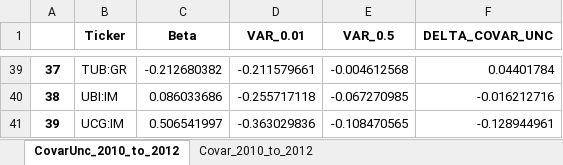
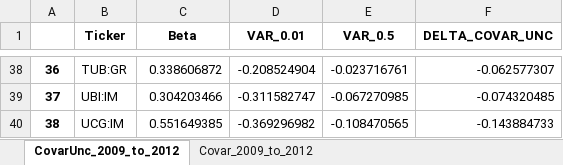
Before and after one commit to LeoCo/systemic_risk_measures, an Excel workbook: Output/covar.xlsx, sheet CovarUnc_2009_to_2012, drawn as a sheet; only a part is shown, gaps mark what is left out; values as stored, in another font and other column widths than the file's, no borders; addresses are those after the commit; the diff covers the shown part only; the diff names each change by its address in the sheet, - before the commit and + after, or states it on an @@ line.

```diff
--- a/Output/covar.xlsx (sheet CovarUnc_2009_to_2012)
+++ b/Output/covar.xlsx (sheet CovarUnc_2009_to_2012)
-sheet tab: CovarUnc_2010_to_2012
+sheet tab: CovarUnc_2009_to_2012
-sheet tab: Covar_2010_to_2012
+sheet tab: Covar_2009_to_2012
@@ column A renumbered from row 3 down @@
-C38 (Beta): -0.212680382
+C38 (Beta): 0.338606872
-D38 (VAR_0.01): -0.211579661
+D38 (VAR_0.01): -0.208524904
-E38 (VAR_0.5): -0.004612568
+E38 (VAR_0.5): -0.023716761
-F38 (DELTA_COVAR_UNC): 0.04401784
+F38 (DELTA_COVAR_UNC): -0.062577307
-C39 (Beta): 0.086033686
+C39 (Beta): 0.304203466
-D39 (VAR_0.01): -0.255717118
+D39 (VAR_0.01): -0.311582747
-F39 (DELTA_COVAR_UNC): -0.016212716
+F39 (DELTA_COVAR_UNC): -0.074320485
-C40 (Beta): 0.506541997
+C40 (Beta): 0.551649385
-D40 (VAR_0.01): -0.363029836
+D40 (VAR_0.01): -0.369296982
-F40 (DELTA_COVAR_UNC): -0.128944961
+F40 (DELTA_COVAR_UNC): -0.143884733
```
Also changed, not shown: 1 removed row and 128 edited cells elsewhere in this sheet, sheet Covar_2009_to_2012, 1 other file.
